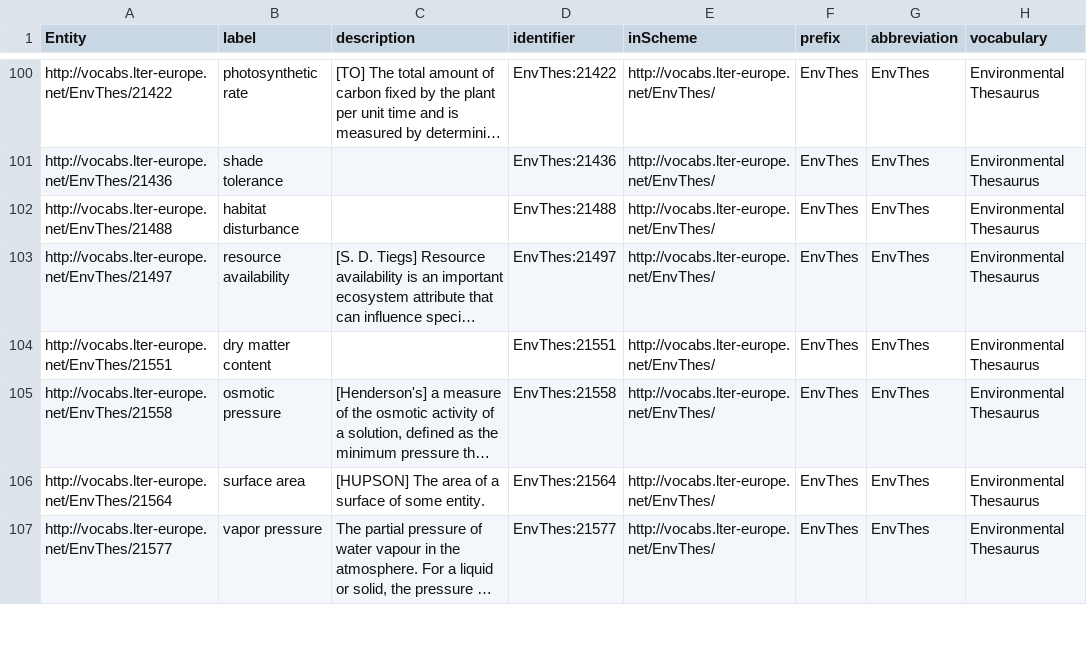
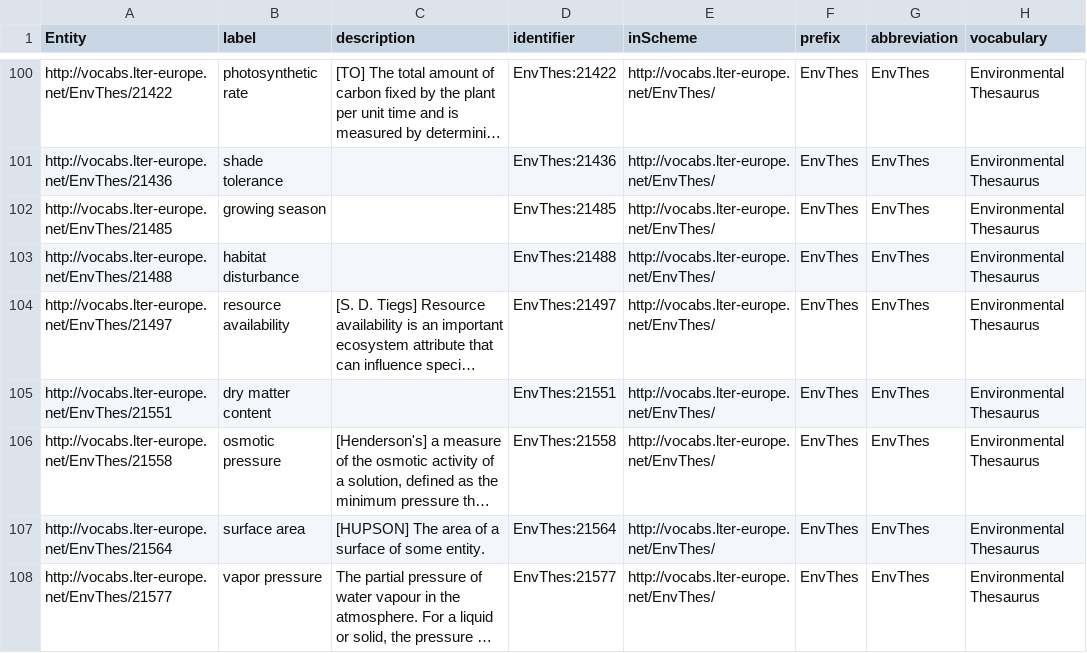
Before and after one commit to traitecoevo/APD, a CSV file: data/published_classes.csv, drawn as a sheet; only a part is shown, gaps mark what is left out; long unchanged cells end in …; the diff covers the shown part only; the diff names each change by its address in the sheet, - before the commit and + after, or states it on an @@ line.

```diff
--- a/data/published_classes.csv
+++ b/data/published_classes.csv
+row 102: http://vocabs.lter-europe.net/EnvThes/21485 | growing season |  | EnvThes:21485 | http://vocabs.lter-europe.net/EnvThes/ | EnvThes | EnvThes | Environmental Thesaurus
```
Also changed, not shown: 13 added rows and 3 edited cells elsewhere in this file.
